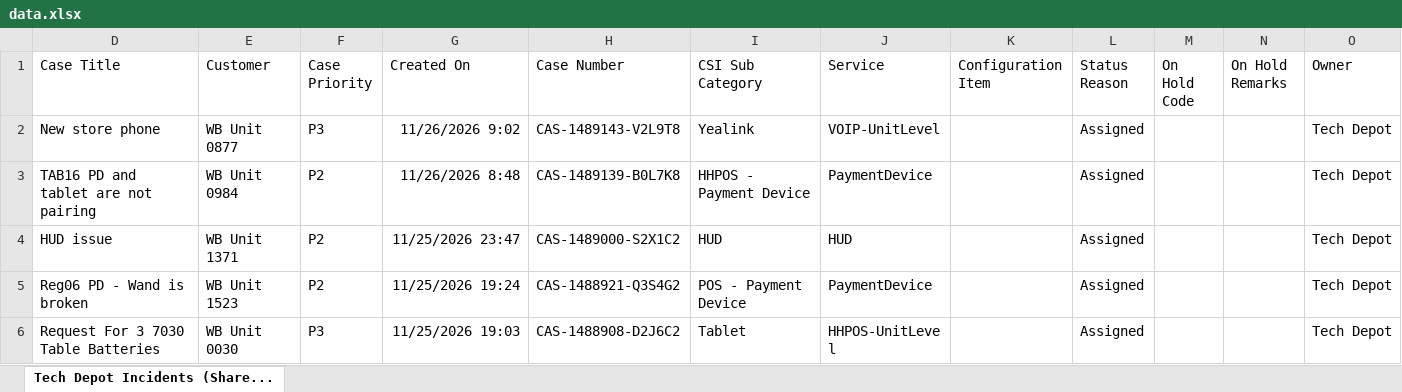
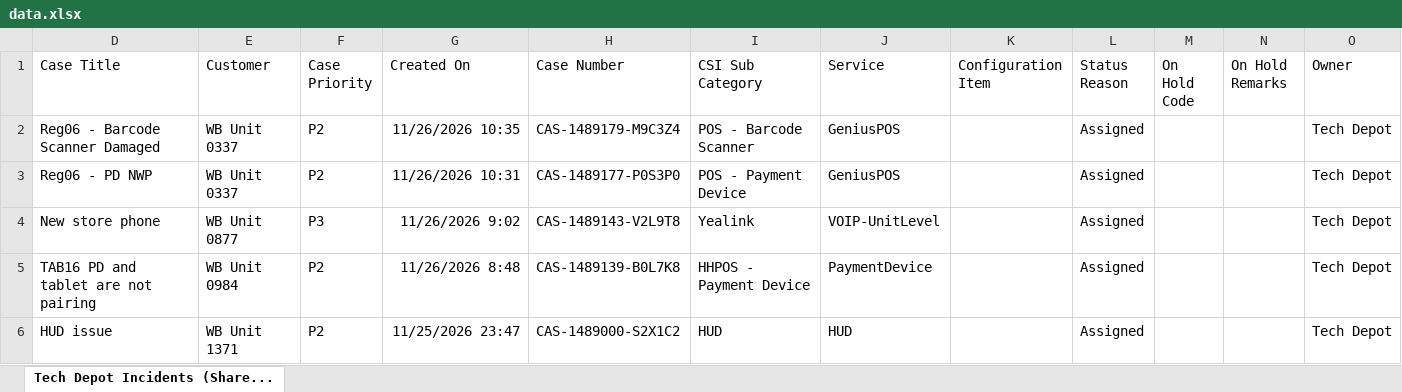
Before and after one commit to lcee210/tech-depot-hud, an Excel workbook: data.xlsx, sheet Tech Depot Incidents (Share..., drawn as a sheet; only a part is shown; the shorter side is filled out with more unchanged rows; values as stored, in another font and other column widths than the file's, no borders; table styles not drawn; the diff names each change by its address in the sheet, - before the commit and + after, or states it on an @@ line.

```diff
--- a/data.xlsx (sheet Tech Depot Incidents (Share...)
+++ b/data.xlsx (sheet Tech Depot Incidents (Share...)
+row 2: Reg06 - Barcode Scanner Damaged | WB Unit 0337 | P2 | 11/26/2026 10:35 | CAS-1489179-M9C3Z4 | POS - Barcode Scanner | GeniusPOS |  | Assigned |  |  | Tech Depot
+row 3: Reg06 - PD NWP | WB Unit 0337 | P2 | 11/26/2026 10:31 | CAS-1489177-P0S3P0 | POS - Payment Device | GeniusPOS |  | Assigned |  |  | Tech Depot
```
Also changed, not shown: hidden cells, projects.xlsx, 1 other file.
